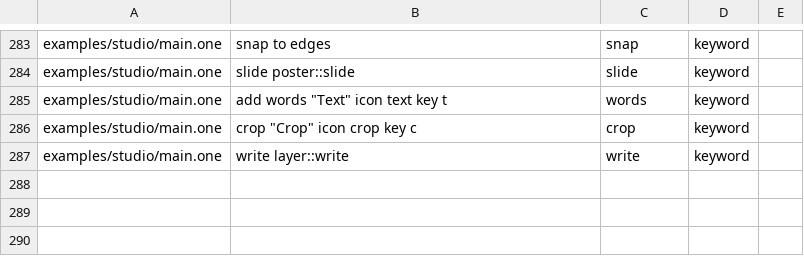
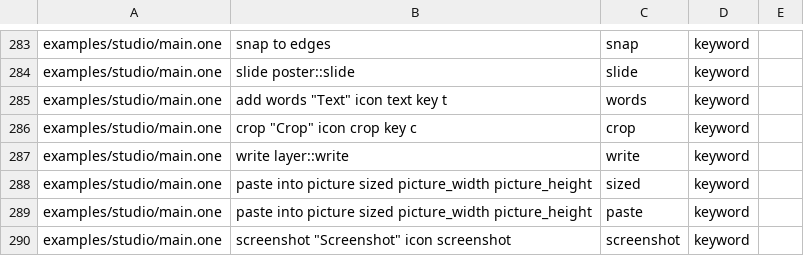
Before and after one commit to da0x/uione, a TSV file: editors/expected.tsv, drawn as a sheet; only a part is shown, gaps mark what is left out; the diff names each change by its address in the sheet, - before the commit and + after, or states it on an @@ line.

Commit message:
Take pictures and words into a collage by dropping, pasting or a screenshot

```diff
--- a/editors/expected.tsv
+++ b/editors/expected.tsv
+row 288: examples/studio/main.one | paste into picture sized picture_width picture_height | sized | keyword
+row 289: examples/studio/main.one | paste into picture sized picture_width picture_height | paste | keyword
+row 290: examples/studio/main.one | screenshot "Screenshot" icon screenshot | screenshot | keyword
```
Also changed, not shown: 20 other files.
